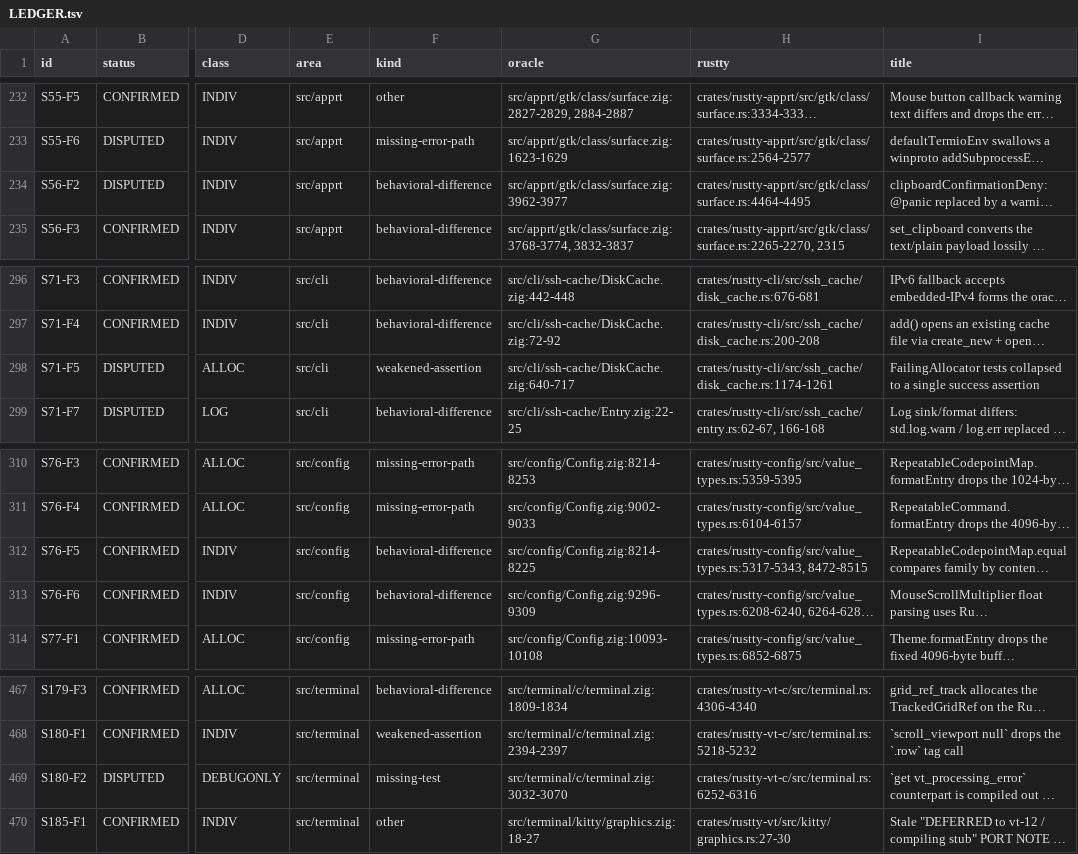
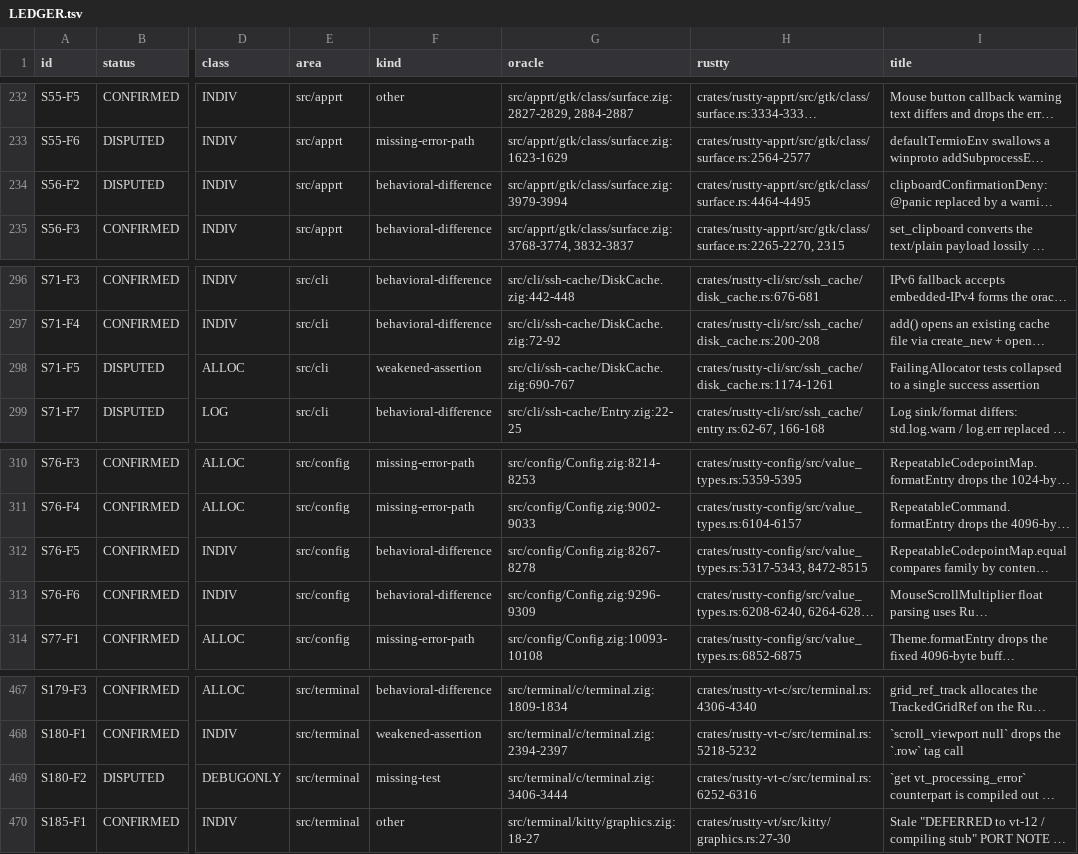
Before and after one commit to AirelyDev/rustty, a TSV file: .port/parity-closure/LEDGER.tsv, drawn as a sheet; only a part is shown, gaps mark what is left out; long unchanged cells end in …; the diff covers the shown part only; the diff names each change by its address in the sheet, - before the commit and + after, or states it on an @@ line.

```diff
--- a/.port/parity-closure/LEDGER.tsv
+++ b/.port/parity-closure/LEDGER.tsv
-G234 (oracle): src/apprt/gtk/class/surface.zig:3962-3977
+G234 (oracle): src/apprt/gtk/class/surface.zig:3979-3994
-G298 (oracle): src/cli/ssh-cache/DiskCache.zig:640-717
+G298 (oracle): src/cli/ssh-cache/DiskCache.zig:690-767
-G312 (oracle): src/config/Config.zig:8214-8225
+G312 (oracle): src/config/Config.zig:8267-8278
-G469 (oracle): src/terminal/c/terminal.zig:3032-3070
+G469 (oracle): src/terminal/c/terminal.zig:3406-3444
```
Also changed, not shown: 10 edited cells elsewhere in this file, .port/parity-closure/COMMENT-NOT-CARRIED.tsv, 12 other files.
